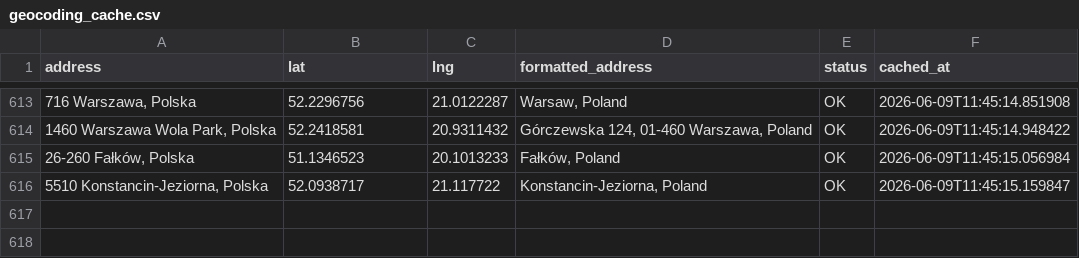
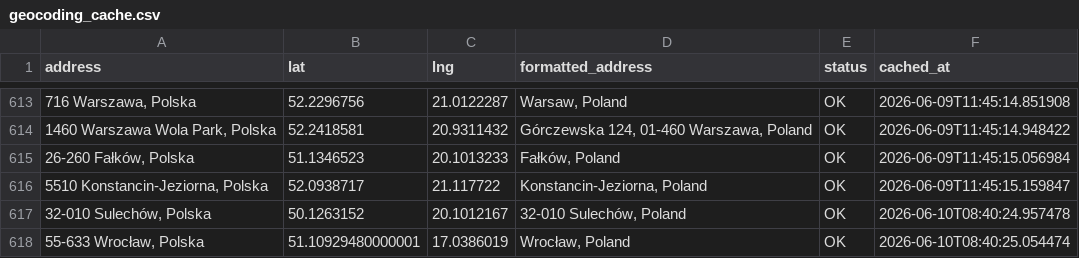
Before and after one commit to Jan563811/Planowanie-tras, a CSV file: geocoding_cache.csv, drawn as a sheet; only a part is shown, gaps mark what is left out; the diff names each change by its address in the sheet, - before the commit and + after, or states it on an @@ line.

Commit message:
Auto: Update geocoding cache (2 nowych adresów)

```diff
--- a/geocoding_cache.csv
+++ b/geocoding_cache.csv
+row 617: 32-010 Sulechów, Polska | 50.1263152 | 20.1012167 | 32-010 Sulechów, Poland | OK | 2026-06-10T08:40:24.957478
+row 618: 55-633 Wrocław, Polska | 51.10929480000001 | 17.0386019 | Wrocław, Poland | OK | 2026-06-10T08:40:25.054474
```
